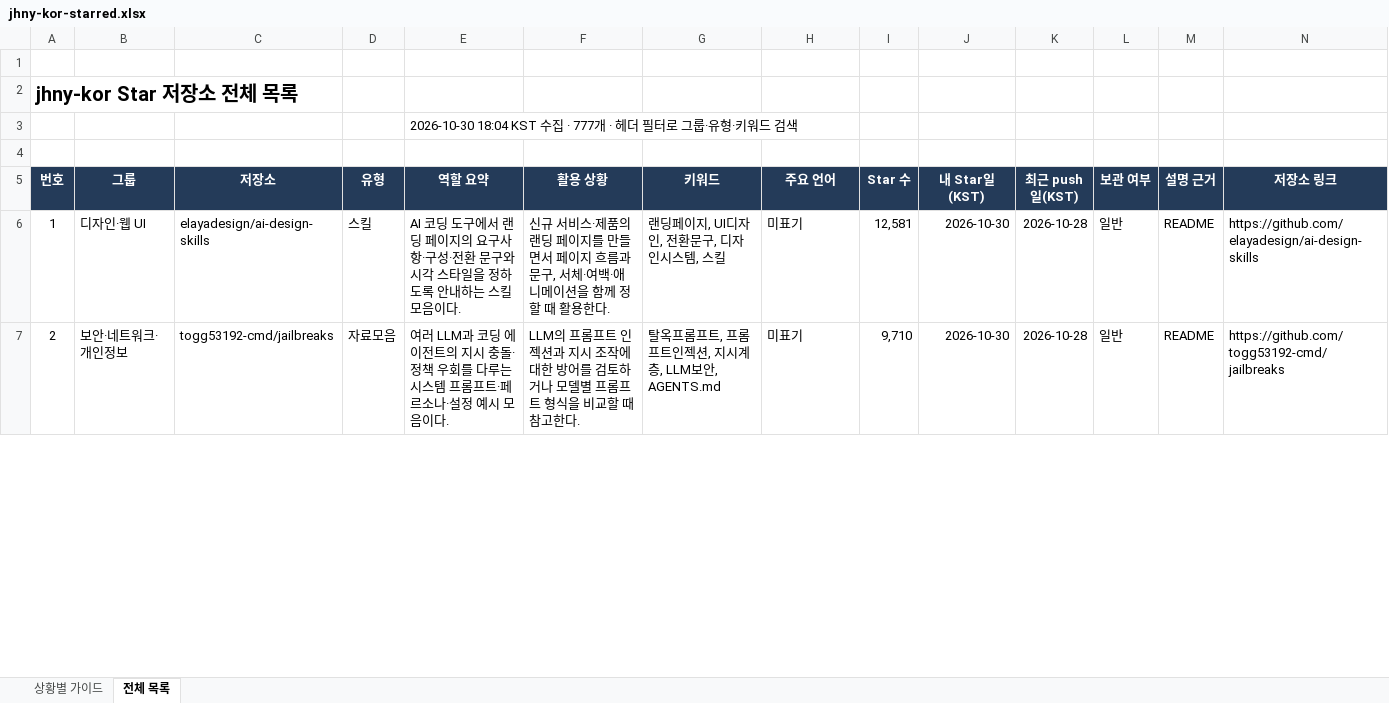
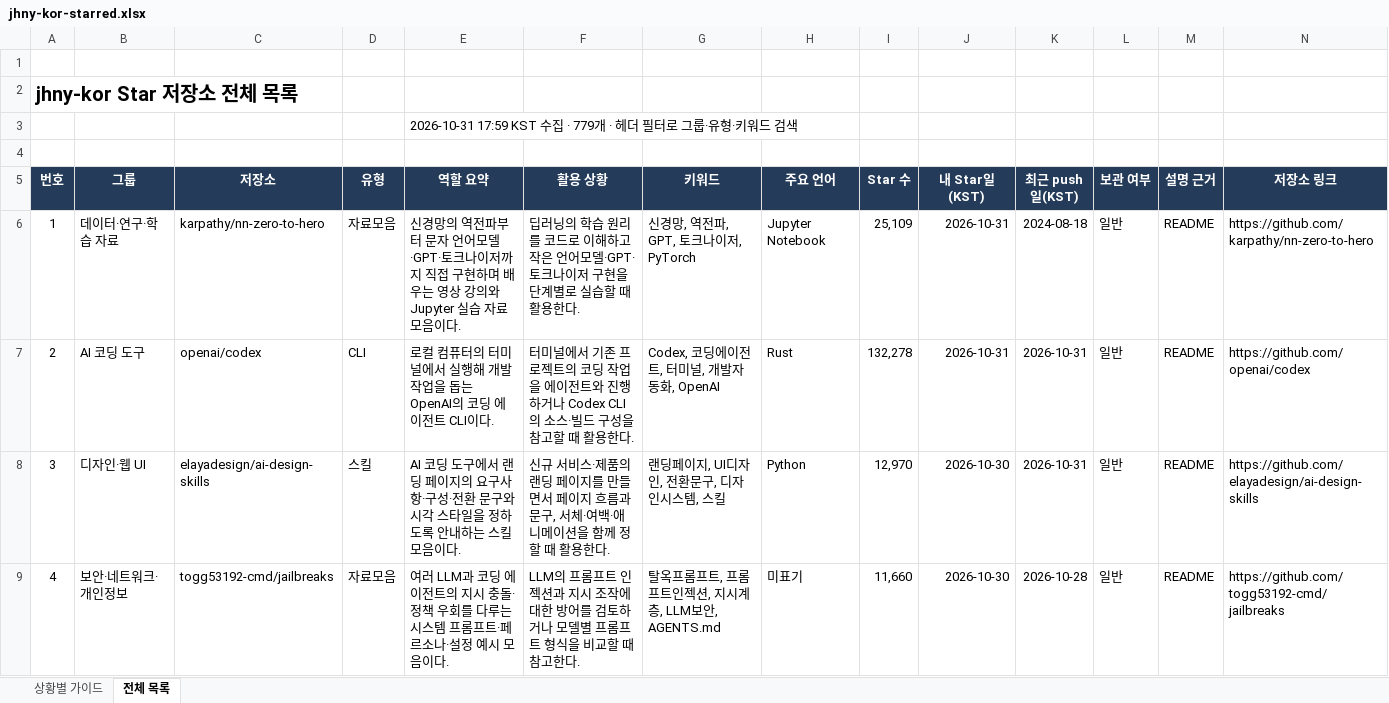
Before and after one commit to jhny-kor/star, an Excel workbook: jhny-kor-starred.xlsx, sheet 전체 목록, drawn as a sheet; only a part is shown; values as stored, in another font and other column widths than the file's, no borders; conditional formats and table styles not drawn; addresses are those after the commit; rows hold the shown columns only; the diff covers the shown part only; the diff names each change by its address in the sheet, - before the commit and + after, or states it on an @@ line.

Commit message:
Update starred repositories (779)

```diff
--- a/jhny-kor-starred.xlsx (sheet 전체 목록)
+++ b/jhny-kor-starred.xlsx (sheet 전체 목록)
-E3 (역할 요약): 2026-10-30 18:04 KST 수집 · 777개 · 헤…
+E3 (역할 요약): 2026-10-31 17:59 KST 수집 · 779개 · 헤…
+row 6: 1 | 데이터·연구·학습 자료 | karpathy/nn-zero-to-hero | 자료모음 | 신경망의 역전파부터 문자 언어모델·GPT·토크나이저까지 직접 구현하며 배우는 영상 강의와 Jupyter 실습 자료 모음이다. | 딥러닝의 학습 원리를 코드로 이해하고 작은 언어모델·GPT·토크나이저 구현을 단계별로 실습할 때 활용한다. | 신경망, 역전파, GPT, 토크나이저, PyTorch | Jupyter Notebook | 25,109 | 2026-10-31 | 2024-08-18 | 일반 | README | https://github.com/karpathy/nn-zero-to-hero
+row 7: 2 | AI 코딩 도구 | openai/codex | CLI | 로컬 컴퓨터의 터미널에서 실행해 개발 작업을 돕는 OpenAI의 코딩 에이전트 CLI이다. | 터미널에서 기존 프로젝트의 코딩 작업을 에이전트와 진행하거나 Codex CLI의 소스·빌드 구성을 참고할 때 활용한다. | Codex, 코딩에이전트, 터미널, 개발자동화, OpenAI | Rust | 132,278 | 2026-10-31 | 2026-10-31 | 일반 | README | https://github.com/openai/codex
@@ column A (번호) renumbered from row 8 down @@
-H8 (주요 언어): 미표기
+H8 (주요 언어): Python
-I8 (Star 수): 12,581
+I8 (Star 수): 12,970
-K8 (최근 push일(KST)): 2026-10-28
+K8 (최근 push일(KST)): 2026-10-31
-I9 (Star 수): 9,710
+I9 (Star 수): 11,660
```
Also changed, not shown: 704 edited cells elsewhere in this sheet, sheet 상황별 가이드, formulas that keep their value, 2 other files.
